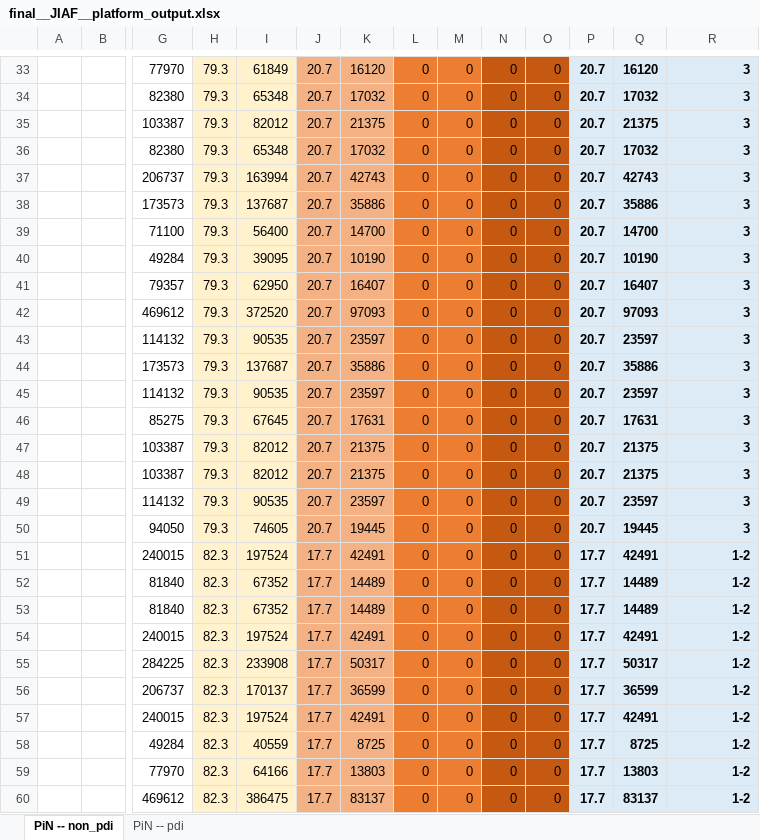
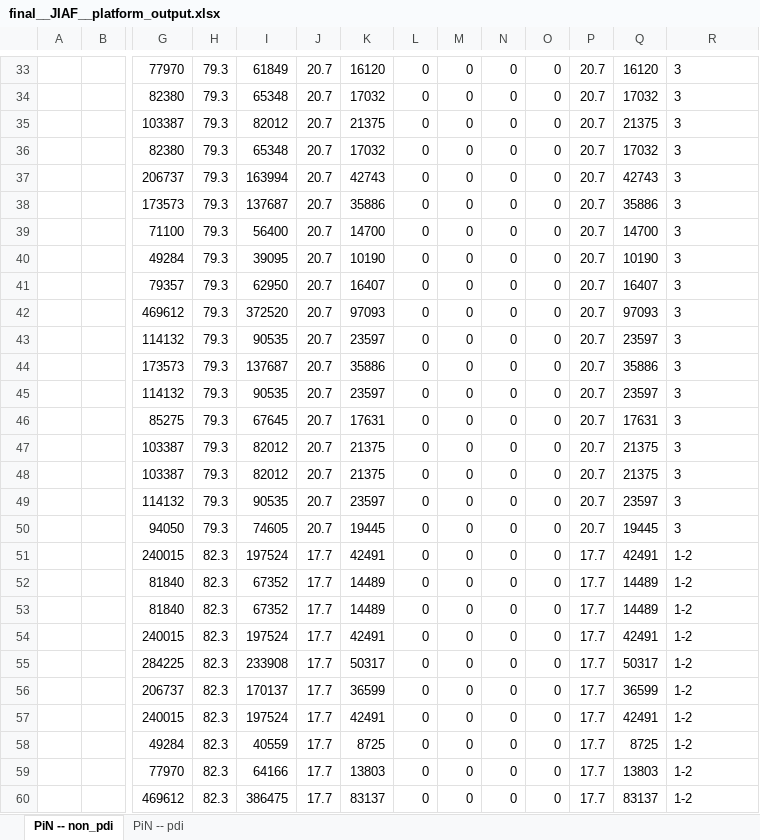
Before and after one commit to martivit/pin-calculation-app, an Excel workbook: output_validation/final__JIAF__platform_output.xlsx, sheet PiN -- non_pdi, drawn as a sheet; only a part is shown, gaps mark what is left out; values as stored, in another font and other column widths than the file's, no borders; the diff covers the shown part only; the diff names each change by its address in the sheet, - before the commit and + after, or states it on an @@ line.

```diff
--- a/output_validation/final__JIAF__platform_output.xlsx (sheet PiN -- non_pdi)
+++ b/output_validation/final__JIAF__platform_output.xlsx (sheet PiN -- non_pdi)
-H33:I60 fill: #FFF2CC
+H33:I60 fill: none
-J33:K60 fill: #F4B183
+J33:K60 fill: none
-L33:M60 fill: #ED7D31
+L33:M60 fill: none
-N33:O60 fill: #C65911
+N33:O60 fill: none
@@ P33:R60 fill: #DDEBF7 → none, bold: on → off @@
-R33:R60 alignment: right
+R33:R60 alignment: left
```
Also changed, not shown: 1 added row, 1 removed row and cell formats elsewhere in this sheet, sheet PiN -- pdi, output_validation/01_dimension_percentage.xlsx, output_validation/01_pin_percentage.xlsx, 53 other files.
